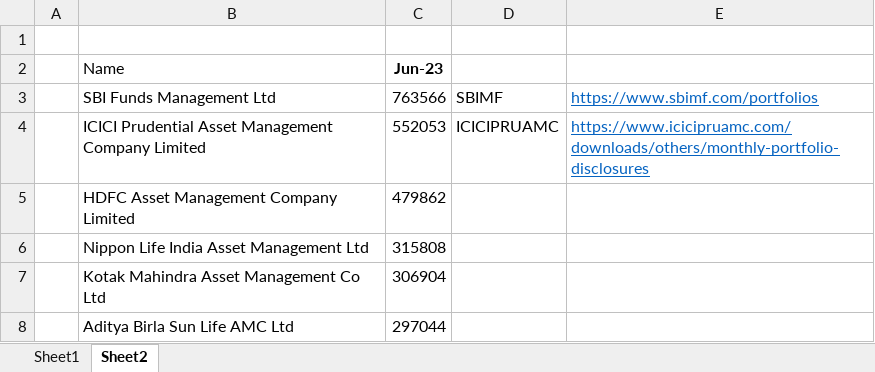
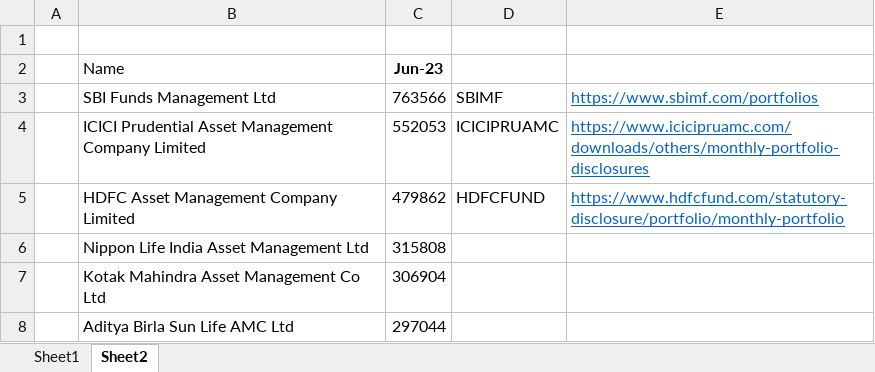
Before and after one commit to SagarSapre/StockTracker, an Excel workbook: xl files/amc by aum jul 2023.xlsx, sheet Sheet2, drawn as a sheet; only a part is shown; values as stored, in another font and other column widths than the file's, no borders; the diff names each change by its address in the sheet, - before the commit and + after, or states it on an @@ line.

```diff
--- a/xl files/amc by aum jul 2023.xlsx (sheet Sheet2)
+++ b/xl files/amc by aum jul 2023.xlsx (sheet Sheet2)
-D5: (empty)
+D5: HDFCFUND
-E5: (empty)
+E5: https://www.hdfcfund.com/statutory-disclosure/portfolio/monthly-portfolio
```
Also changed, not shown: 7 other files.
